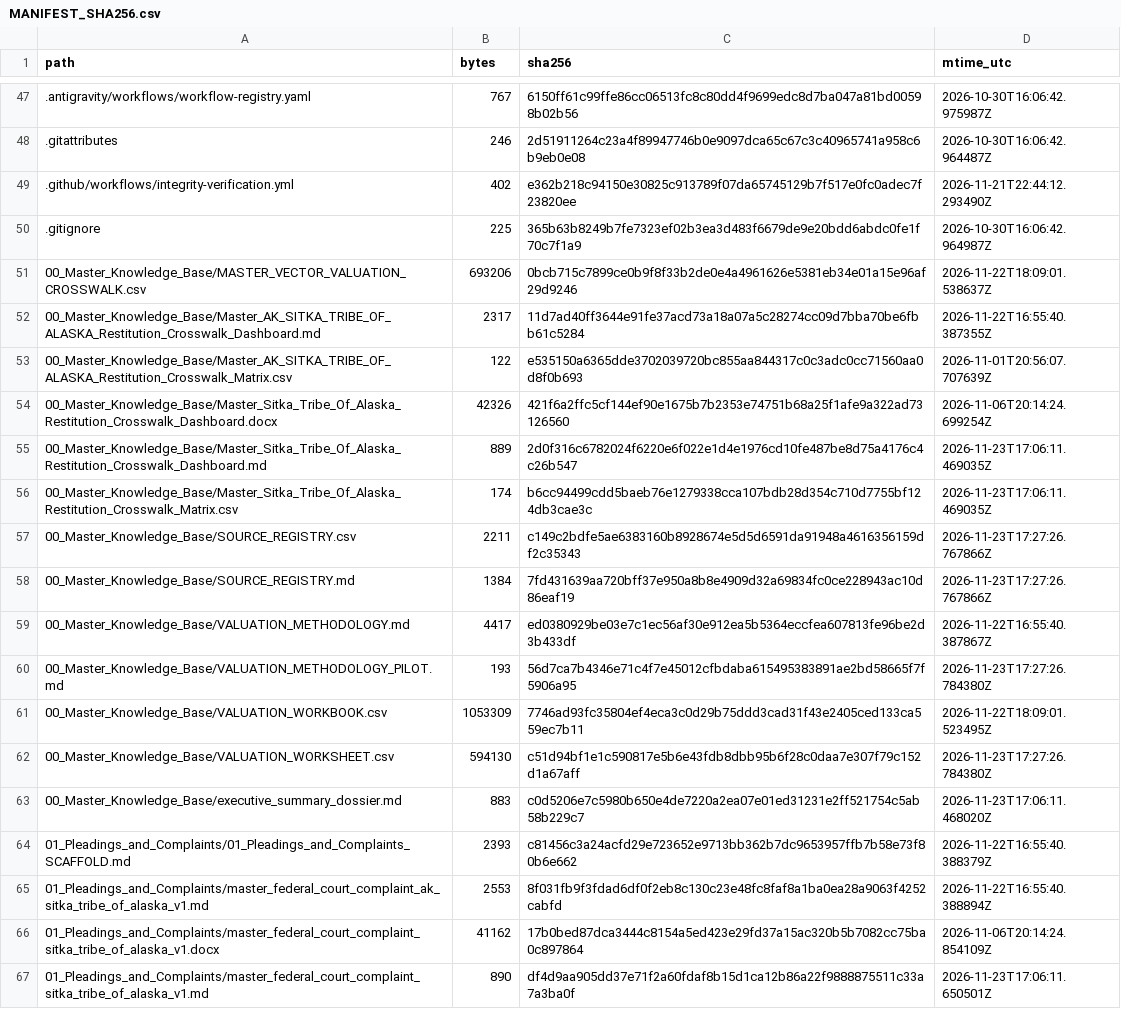
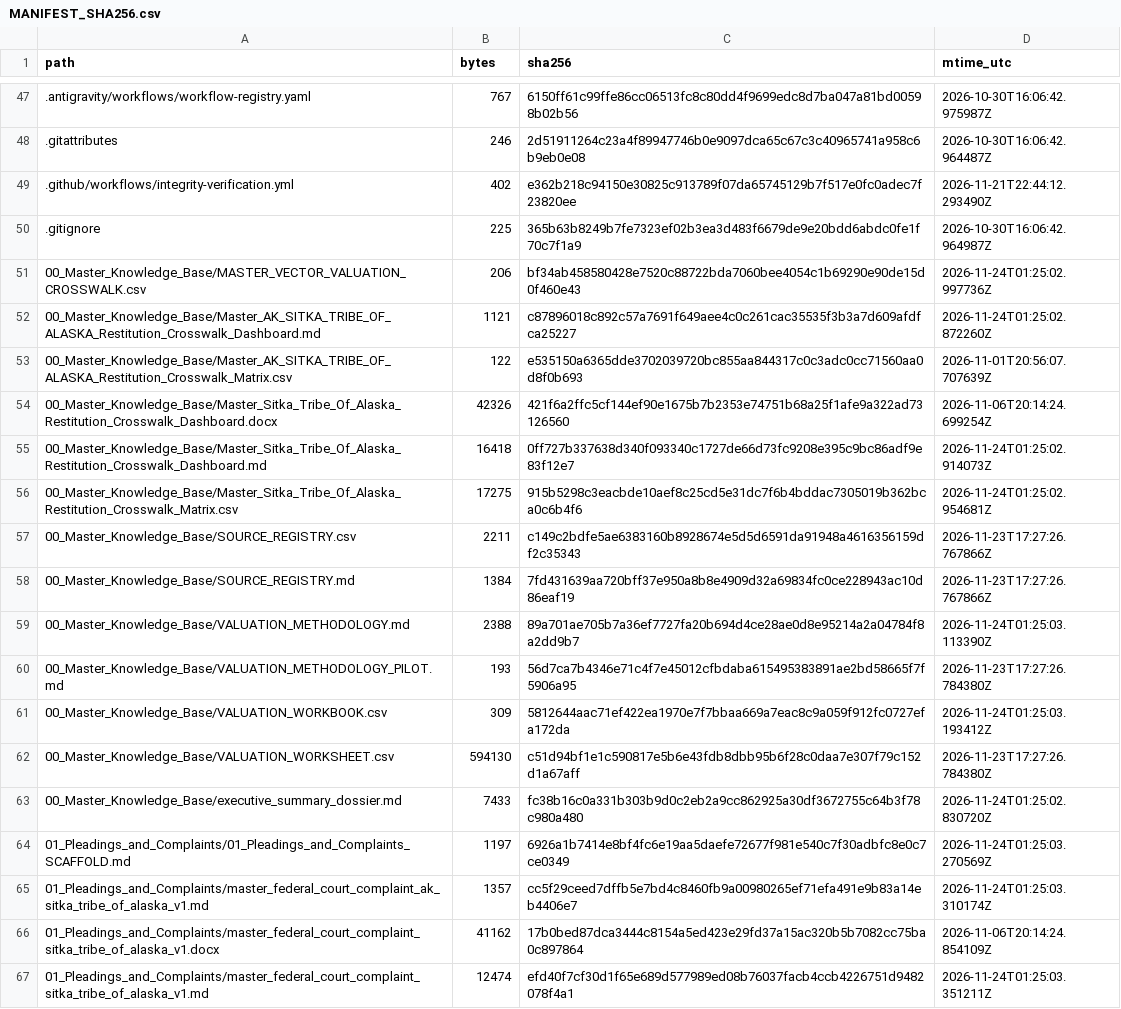
Before and after one commit to GlobalRestitutionAlliance/turtle-island-us-ak-sitka-tribe-of-alaska-master-litigation, a CSV file: 99_Archives_and_Manifests/MANIFEST_SHA256.csv, drawn as a sheet; only a part is shown, gaps mark what is left out; the diff covers the shown part only.

```diff
--- a/99_Archives_and_Manifests/MANIFEST_SHA256.csv
+++ b/99_Archives_and_Manifests/MANIFEST_SHA256.csv
@@ -50,18 +50,18 @@ path,bytes,sha256,mtime_utc
 .gitignore,225,365b63b8249b7fe7323ef02b3ea3d483f6679de9e20bdd6abdc0fe1f70c7f1a9,2026-10-30T16:06:42.964987Z
-00_Master_Knowledge_Base/MASTER_VECTOR_VALUATION_CROSSWALK.csv,693206,0bcb715c7899ce0b9f8f33b2de0e4a4961626e5381eb34e01a15e96af29d9246,2026-11-22T18:09:01.538637Z
-00_Master_Knowledge_Base/Master_AK_SITKA_TRIBE_OF_ALASKA_Restitution_Crosswalk_Dashboard.md,2317,11d7ad40ff3644e91fe37acd73a18a07a5c28274cc09d7bba70be6fbb61c5284,2026-11-22T16:55:40.387355Z
+00_Master_Knowledge_Base/MASTER_VECTOR_VALUATION_CROSSWALK.csv,206,bf34ab458580428e7520c88722bda7060bee4054c1b69290e90de15d0f460e43,2026-11-24T01:25:02.997736Z
+00_Master_Knowledge_Base/Master_AK_SITKA_TRIBE_OF_ALASKA_Restitution_Crosswalk_Dashboard.md,1121,c87896018c892c57a7691f649aee4c0c261cac35535f3b3a7d609afdfca25227,2026-11-24T01:25:02.872260Z
 00_Master_Knowledge_Base/Master_AK_SITKA_TRIBE_OF_ALASKA_Restitution_Crosswalk_Matrix.csv,122,e535150a6365dde3702039720bc855aa844317c0c3adc0cc71560aa0d8f0b693,2026-11-01T20:56:07.707639Z
 00_Master_Knowledge_Base/Master_Sitka_Tribe_Of_Alaska_Restitution_Crosswalk_Dashboard.docx,42326,421f6a2ffc5cf144ef90e1675b7b2353e74751b68a25f1afe9a322ad73126560,2026-11-06T20:14:24.699254Z
-00_Master_Knowledge_Base/Master_Sitka_Tribe_Of_Alaska_Restitution_Crosswalk_Dashboard.md,889,2d0f316c6782024f6220e6f022e1d4e1976cd10fe487be8d75a4176c4c26b547,2026-11-23T17:06:11.469035Z
-00_Master_Knowledge_Base/Master_Sitka_Tribe_Of_Alaska_Restitution_Crosswalk_Matrix.csv,174,b6cc94499cdd5baeb76e1279338cca107bdb28d354c710d7755bf124db3cae3c,2026-11-23T17:06:11.469035Z
+00_Master_Knowledge_Base/Master_Sitka_Tribe_Of_Alaska_Restitution_Crosswalk_Dashboard.md,16418,0ff727b337638d340f093340c1727de66d73fc9208e395c9bc86adf9e83f12e7,2026-11-24T01:25:02.914073Z
+00_Master_Knowledge_Base/Master_Sitka_Tribe_Of_Alaska_Restitution_Crosswalk_Matrix.csv,17275,915b5298c3eacbde10aef8c25cd5e31dc7f6b4bddac7305019b362bca0c6b4f6,2026-11-24T01:25:02.954681Z
 00_Master_Knowledge_Base/SOURCE_REGISTRY.csv,2211,c149c2bdfe5ae6383160b8928674e5d5d6591da91948a4616356159df2c35343,2026-11-23T17:27:26.767866Z
 00_Master_Knowledge_Base/SOURCE_REGISTRY.md,1384,7fd431639aa720bff37e950a8b8e4909d32a69834fc0ce228943ac10d86eaf19,2026-11-23T17:27:26.767866Z
-00_Master_Knowledge_Base/VALUATION_METHODOLOGY.md,4417,ed0380929be03e7c1ec56af30e912ea5b5364eccfea607813fe96be2d3b433df,2026-11-22T16:55:40.387867Z
+00_Master_Knowledge_Base/VALUATION_METHODOLOGY.md,2388,89a701ae705b7a36ef7727fa20b694d4ce28ae0d8e95214a2a04784f8a2dd9b7,2026-11-24T01:25:03.113390Z
 00_Master_Knowledge_Base/VALUATION_METHODOLOGY_PILOT.md,193,56d7ca7b4346e71c4f7e45012cfbdaba615495383891ae2bd58665f7f5906a95,2026-11-23T17:27:26.784380Z
-00_Master_Knowledge_Base/VALUATION_WORKBOOK.csv,1053309,7746ad93fc35804ef4eca3c0d29b75ddd3cad31f43e2405ced133ca559ec7b11,2026-11-22T18:09:01.523495Z
+00_Master_Knowledge_Base/VALUATION_WORKBOOK.csv,309,5812644aac71ef422ea1970e7f7bbaa669a7eac8c9a059f912fc0727efa172da,2026-11-24T01:25:03.193412Z
 00_Master_Knowledge_Base/VALUATION_WORKSHEET.csv,594130,c51d94bf1e1c590817e5b6e43fdb8dbb95b6f28c0daa7e307f79c152d1a67aff,2026-11-23T17:27:26.784380Z
-00_Master_Knowledge_Base/executive_summary_dossier.md,883,c0d5206e7c5980b650e4de7220a2ea07e01ed31231e2ff521754c5ab58b229c7,2026-11-23T17:06:11.468020Z
-01_Pleadings_and_Complaints/01_Pleadings_and_Complaints_SCAFFOLD.md,2393,c81456c3a24acfd29e723652e9713bb362b7dc9653957ffb7b58e73f80b6e662,2026-11-22T16:55:40.388379Z
-01_Pleadings_and_Complaints/master_federal_court_complaint_ak_sitka_tribe_of_alaska_v1.md,2553,8f031fb9f3fdad6df0f2eb8c130c23e48fc8faf8a1ba0ea28a9063f4252cabfd,2026-11-22T16:55:40.388894Z
+00_Master_Knowledge_Base/executive_summary_dossier.md,7433,fc38b16c0a331b303b9d0c2eb2a9cc862925a30df3672755c64b3f78c980a480,2026-11-24T01:25:02.830720Z
+01_Pleadings_and_Complaints/01_Pleadings_and_Complaints_SCAFFOLD.md,1197,6926a1b7414e8bf4fc6e19aa5daefe72677f981e540c7f30adbfc8e0c7ce0349,2026-11-24T01:25:03.270569Z
+01_Pleadings_and_Complaints/master_federal_court_complaint_ak_sitka_tribe_of_alaska_v1.md,1357,cc5f29ceed7dffb5e7bd4c8460fb9a00980265ef71efa491e9b83a14eb4406e7,2026-11-24T01:25:03.310174Z
 01_Pleadings_and_Complaints/master_federal_court_complaint_sitka_tribe_of_alaska_v1.docx,41162,17b0bed87dca3444c8154a5ed423e29fd37a15ac320b5b7082cc75ba0c897864,2026-11-06T20:14:24.854109Z
-01_Pleadings_and_Complaints/master_federal_court_complaint_sitka_tribe_of_alaska_v1.md,890,df4d9aa905dd37e71f2a60fdaf8b15d1ca12b86a22f9888875511c33a7a3ba0f,2026-11-23T17:06:11.650501Z
+01_Pleadings_and_Complaints/master_federal_court_complaint_sitka_tribe_of_alaska_v1.md,12474,efd40f7cf30d1f65e689d577989ed08b76037facb4ccb4226751d9482078f4a1,2026-11-24T01:25:03.351211Z
```
Also changed, not shown: 80 edited cells elsewhere in this file, 37 other files.
